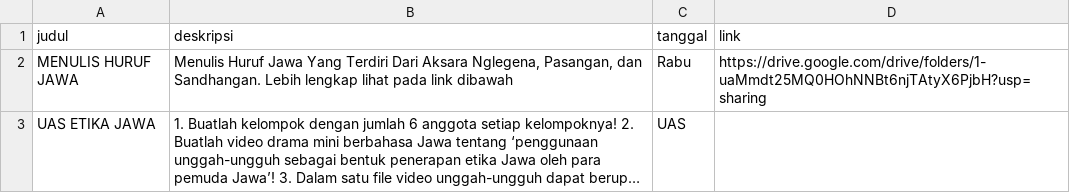
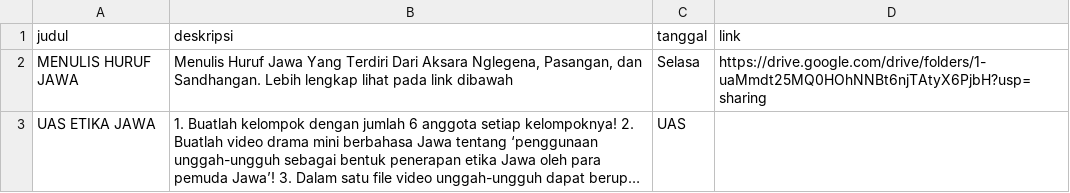
Before and after one commit to ardia-kun/pbj24, a CSV file: data/daftar-tugas.csv, drawn as a sheet; long unchanged cells end in …; the diff names each change by its address in the sheet, - before the commit and + after, or states it on an @@ line.

Commit message:
Update daftar-tugas.csv

```diff
--- a/data/daftar-tugas.csv
+++ b/data/daftar-tugas.csv
-C2 (tanggal): Rabu
+C2 (tanggal): Selasa
```
